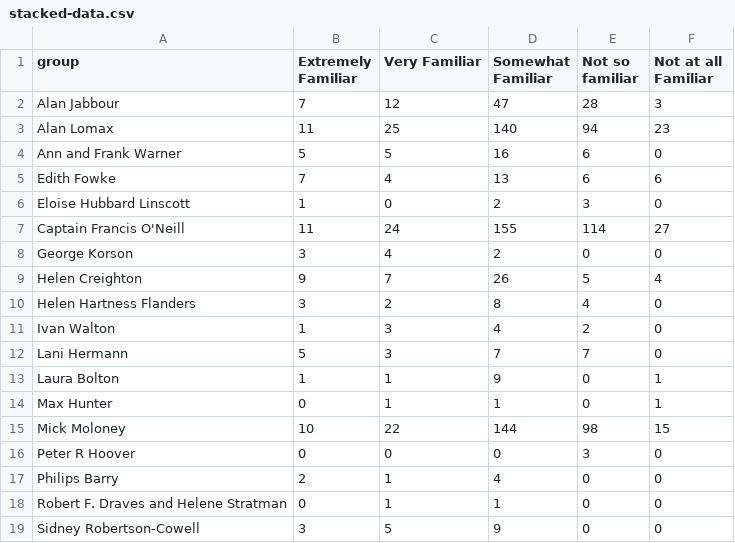
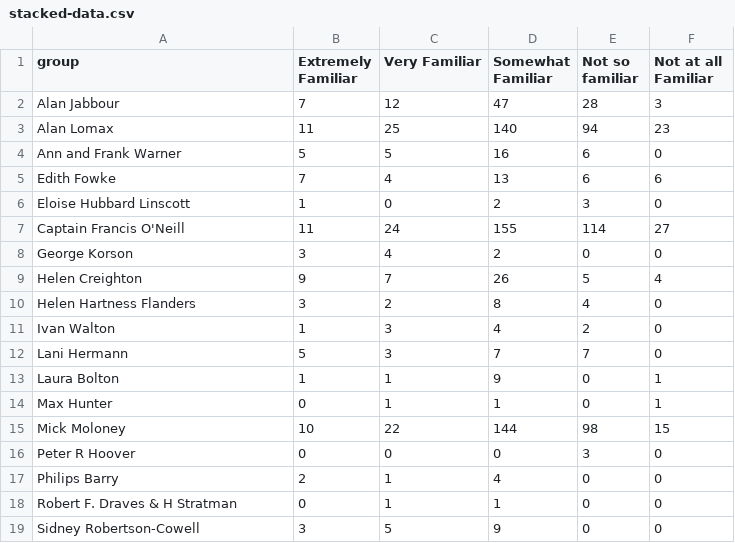
Before and after one commit to rootseire/survey, a CSV file: stacked-data.csv, drawn as a sheet.

Commit message:
Update stacked-data.csv

```diff
--- a/stacked-data.csv
+++ b/stacked-data.csv
@@ -17,3 +17,3 @@ Peter R Hoover,0,0,0,3,0
 Philips Barry,2,1,4,0,0
-Robert F. Draves and Helene Stratman,0,1,1,0,0
+Robert F. Draves & H Stratman,0,1,1,0,0
 Sidney Robertson-Cowell,3,5,9,0,0
```
